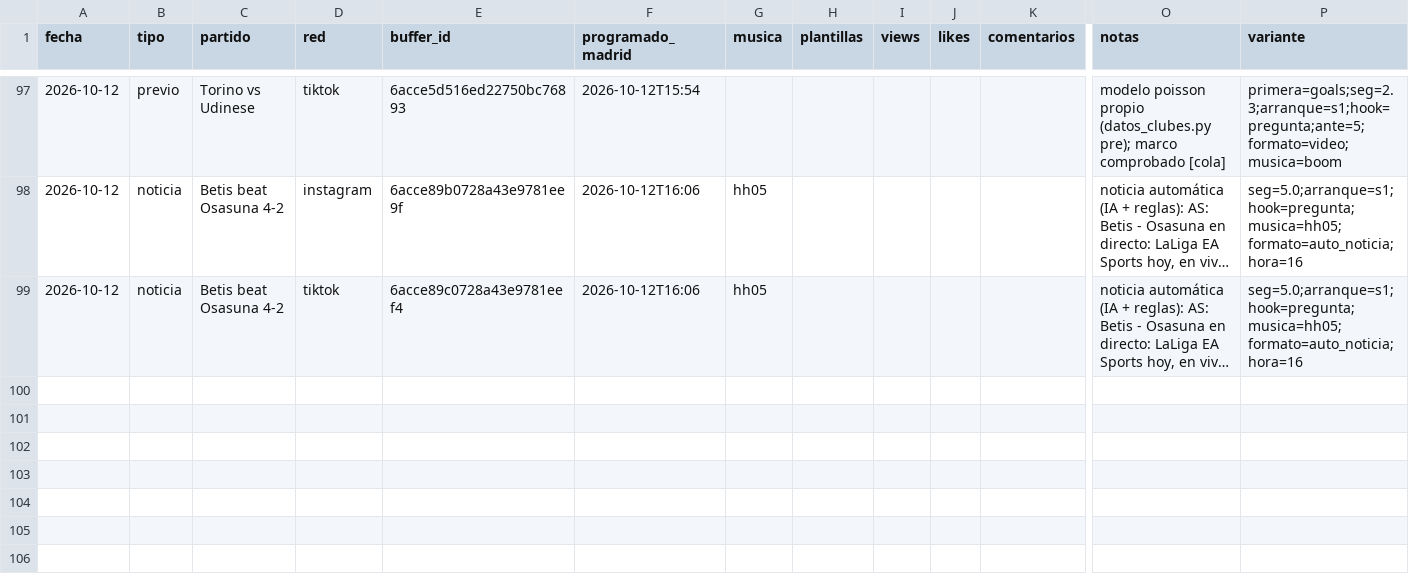
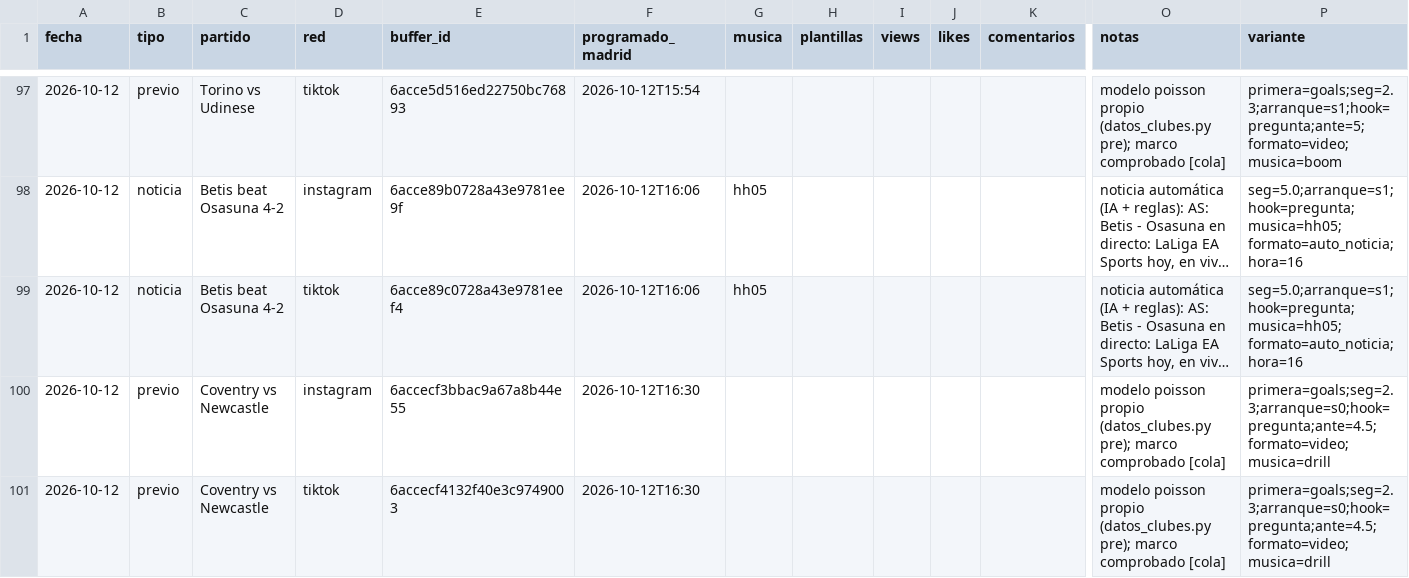
Before and after one commit to oundialae-debug/Live, a CSV file: redes/publicaciones.csv, drawn as a sheet; only a part is shown, gaps mark what is left out; long unchanged cells end in …; rows hold the shown columns only; the diff names each change by its address in the sheet, - before the commit and + after, or states it on an @@ line.

Commit message:
cola: enviados a Buffer [skip ci]

```diff
--- a/redes/publicaciones.csv
+++ b/redes/publicaciones.csv
+row 100: 2026-10-12 | previo | Coventry vs Newcastle | instagram | 6accecf3bbac9a67a8b44e55 | 2026-10-12T16:30 |  |  |  |  |  | modelo poisson propio (datos_clubes.py pre); marco comprobado [cola] | primera=goals;seg=2.3;arranque=s0;hook=pregunta;ante=4.5;formato=video;musica=drill
+row 101: 2026-10-12 | previo | Coventry vs Newcastle | tiktok | 6accecf4132f40e3c9749003 | 2026-10-12T16:30 |  |  |  |  |  | modelo poisson propio (datos_clubes.py pre); marco comprobado [cola] | primera=goals;seg=2.3;arranque=s0;hook=pregunta;ante=4.5;formato=video;musica=drill
```
Also changed, not shown: 2 other files.
